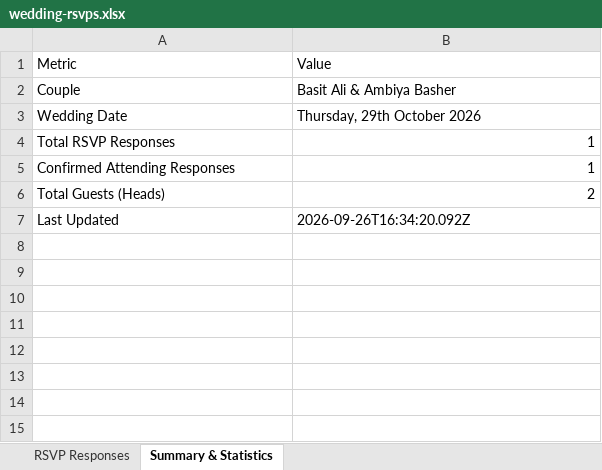
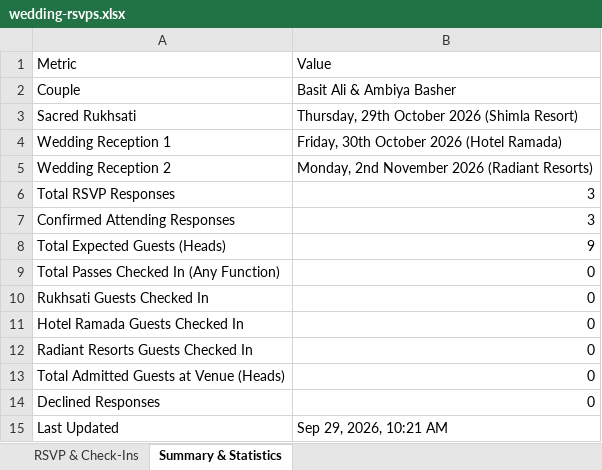
Before and after one commit to ashutosh15072000/Basit-Ambiya, an Excel workbook: wedding-rsvps.xlsx, sheet Summary & Statistics, drawn as a sheet; values as stored, in another font and other column widths than the file's, no borders; removed rows and columns are numbered as before the commit, all else as after; the diff names each change by its address in the sheet, - before the commit and + after, or states it on an @@ line.

Commit message:
Update RSVP & Multi-Function Check-In sheet (3 RSVPs, 0 Checked-In) [Sep 29, 10:21 AM]

```diff
--- a/wedding-rsvps.xlsx (sheet Summary & Statistics)
+++ b/wedding-rsvps.xlsx (sheet Summary & Statistics)
-sheet tab: RSVP Responses
+sheet tab: RSVP & Check-Ins
-row 3: Wedding Date | Thursday, 29th October 2026
+row 3: Sacred Rukhsati | Thursday, 29th October 2026 (Shimla Resort)
+row 4: Wedding Reception 1 | Friday, 30th October 2026 (Hotel Ramada)
+row 5: Wedding Reception 2 | Monday, 2nd November 2026 (Radiant Resorts)
-B6:B7: 1
+B6:B7: 3
-row 6: Total Guests (Heads) | 2
+row 8: Total Expected Guests (Heads) | 9
+row 9: Total Passes Checked In (Any Function) | 0
+row 10: Rukhsati Guests Checked In | 0
+row 11: Hotel Ramada Guests Checked In | 0
+row 12: Radiant Resorts Guests Checked In | 0
+row 13: Total Admitted Guests at Venue (Heads) | 0
+row 14: Declined Responses | 0
-B15: 2026-09-26T16:34:20.092Z
+B15: Sep 29, 2026, 10:21 AM
```
Also changed, not shown: sheet RSVP & Check-Ins.
